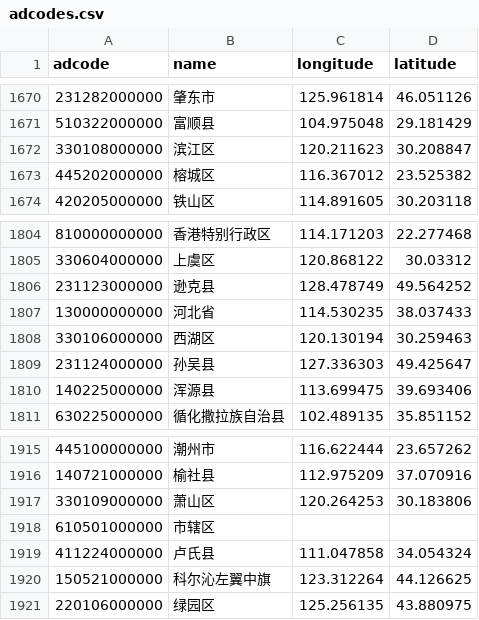
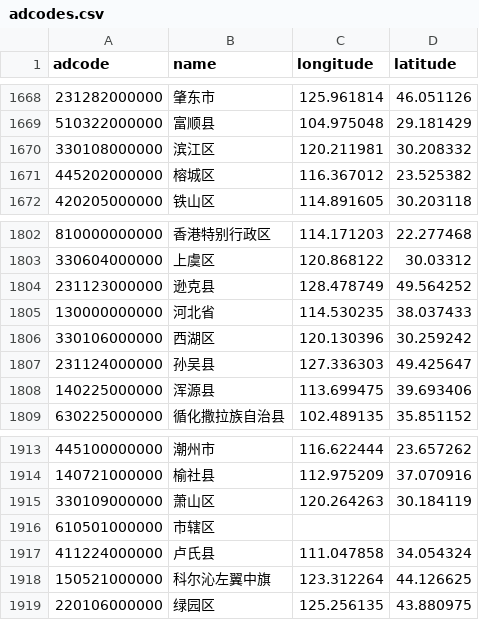
Before and after one commit to DQinYuan/chinese_province_city_area_mapper, a CSV file: cpca/resources/adcodes.csv, drawn as a sheet; only a part is shown, gaps mark what is left out; the diff covers the shown part only.

```diff
--- a/cpca/resources/adcodes.csv
+++ b/cpca/resources/adcodes.csv
@@ -1671,3 +1669,3 @@ adcode,name,longitude,latitude
 510322000000,富顺县,104.975048,29.181429
-330108000000,滨江区,120.211623,30.208847
+330108000000,滨江区,120.211981,30.208332
 445202000000,榕城区,116.367012,23.525382
@@ -1807,3 +1805,3 @@ adcode,name,longitude,latitude
 130000000000,河北省,114.530235,38.037433
-330106000000,西湖区,120.130194,30.259463
+330106000000,西湖区,120.130396,30.259242
 231124000000,孙吴县,127.336303,49.425647
@@ -1916,3 +1914,3 @@ adcode,name,longitude,latitude
 140721000000,榆社县,112.975209,37.070916
-330109000000,萧山区,120.264253,30.183806
+330109000000,萧山区,120.264263,30.184119
 610501000000,市辖区,,
```
Also changed, not shown: 3 added rows, 2 removed rows and 8 edited cells elsewhere in this file.
